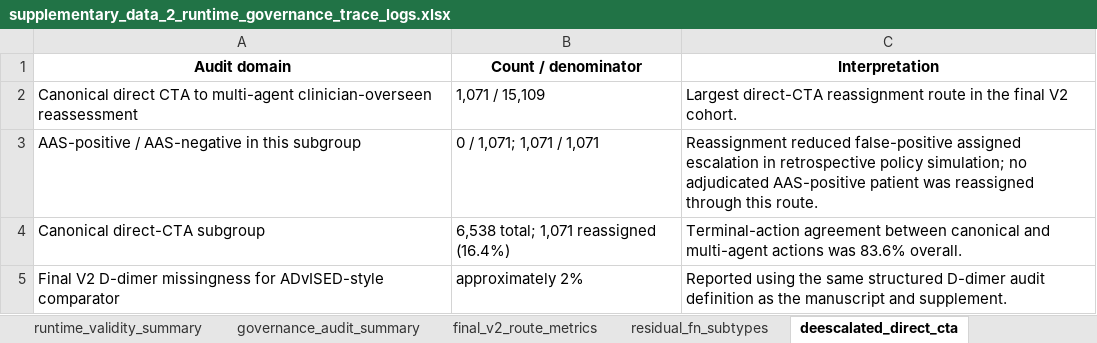
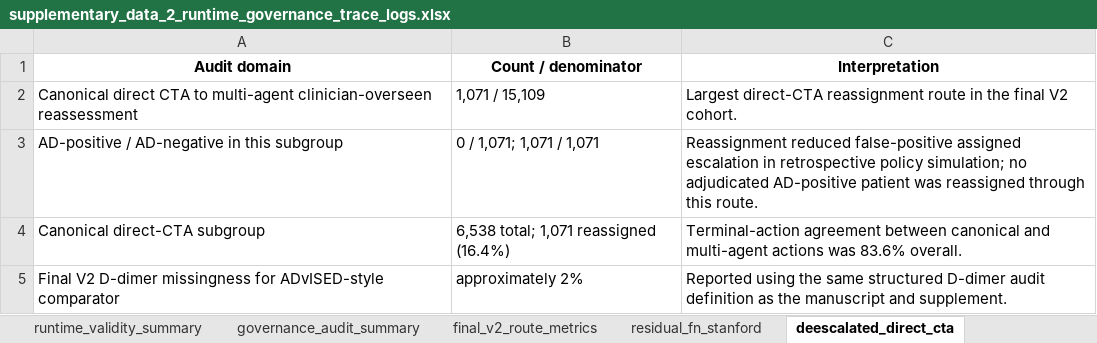
Before and after one commit to gllary/AD-multi-agent, an Excel workbook: supplementary_data_2_runtime_governance_trace_logs.xlsx, sheet deescalated_direct_cta, drawn as a sheet; values as stored, in another font and other column widths than the file's, no borders; the diff names each change by its address in the sheet, - before the commit and + after, or states it on an @@ line.

```diff
--- a/supplementary_data_2_runtime_governance_trace_logs.xlsx (sheet deescalated_direct_cta)
+++ b/supplementary_data_2_runtime_governance_trace_logs.xlsx (sheet deescalated_direct_cta)
-sheet tab: residual_fn_subtypes
+sheet tab: residual_fn_stanford
-A3 (Audit domain): AAS-positive / AAS-negative in this subgroup
+A3 (Audit domain): AD-positive / AD-negative in this subgroup
-C3 (Interpretation): …no adjudicated AAS-positive patient was…
+C3 (Interpretation): …no adjudicated AD-positive patient was…
```
Also changed, not shown: sheet residual_fn_stanford, sheet reader_guide, sheet governance_audit_summary, supplementary_data_1_full_performance_metrics_bootstrap_paired_contrasts.xlsx, supplementary_data_3_prompt_schema_config_freeze_inventory.xlsx, 34 other files.
